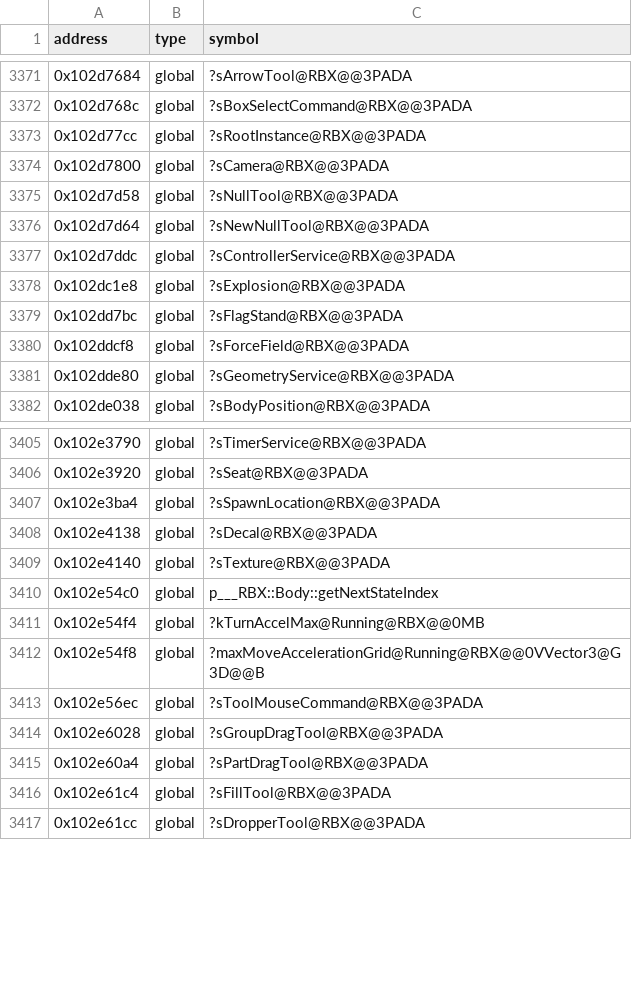
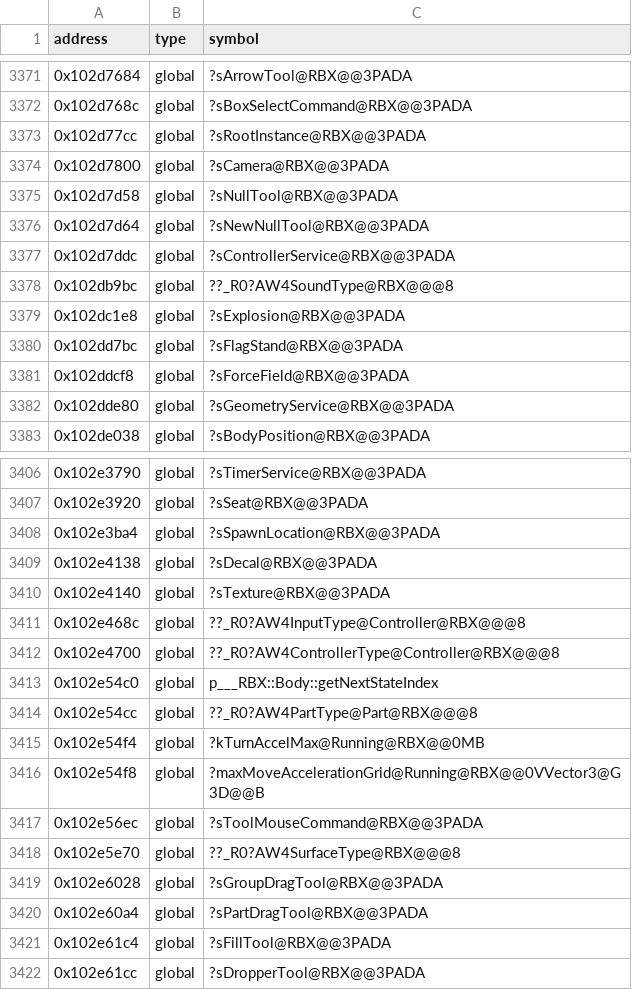
Before and after one commit to Asphaltian/OpenRBX, a CSV file: reccmp/webservice-globals.csv, drawn as a sheet; only a part is shown, gaps mark what is left out.

```diff
--- a/reccmp/webservice-globals.csv
+++ b/reccmp/webservice-globals.csv
@@ -3377,2 +3377,3 @@ address,type,symbol
 0x102d7ddc,global,?sControllerService@RBX@@3PADA
+0x102db9bc,global,??_R0?AW4SoundType@RBX@@@8
 0x102dc1e8,global,?sExplosion@RBX@@3PADA
@@ -3409,3 +3410,6 @@ address,type,symbol
 0x102e4140,global,?sTexture@RBX@@3PADA
+0x102e468c,global,??_R0?AW4InputType@Controller@RBX@@@8
+0x102e4700,global,??_R0?AW4ControllerType@Controller@RBX@@@8
 0x102e54c0,global,p___RBX::Body::getNextStateIndex
+0x102e54cc,global,??_R0?AW4PartType@Part@RBX@@@8
 0x102e54f4,global,?kTurnAccelMax@Running@RBX@@0MB
@@ -3413,2 +3417,3 @@ address,type,symbol
 0x102e56ec,global,?sToolMouseCommand@RBX@@3PADA
+0x102e5e70,global,??_R0?AW4SurfaceType@RBX@@@8
 0x102e6028,global,?sGroupDragTool@RBX@@3PADA
```
Also changed, not shown: reccmp/webservice-synthetic.csv, 31 other files.
